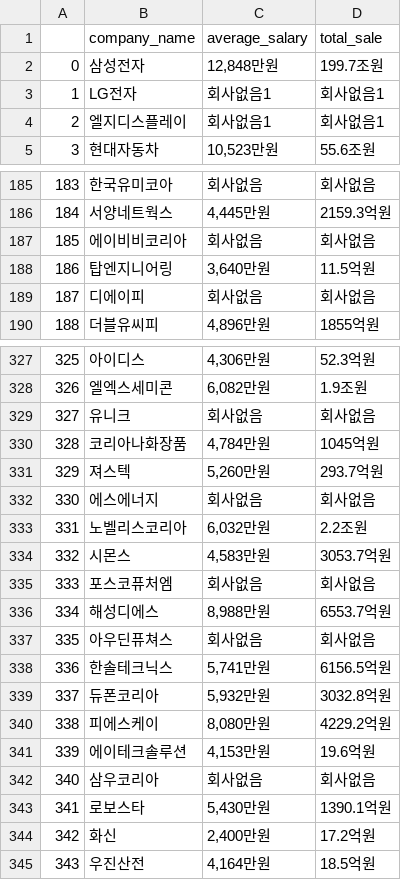
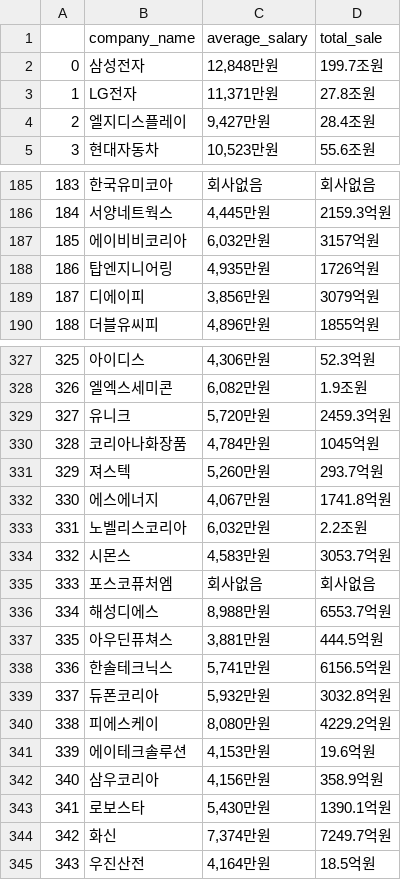
Before and after one commit to Sue-HyeongLee/SCAICO_turnover_rate, a CSV file: input/financial_variable/manufacture_chemistry_financial_variable.csv, drawn as a sheet; only a part is shown, gaps mark what is left out; the diff covers the shown part only.

Commit message:
Update manufacture_chemistry_financial_variable.csv

```diff
--- a/input/financial_variable/manufacture_chemistry_financial_variable.csv
+++ b/input/financial_variable/manufacture_chemistry_financial_variable.csv
@@ -2,4 +2,4 @@
 0,삼성전자,"12,848만원",199.7조원
-1,LG전자,회사없음1,회사없음1
-2,엘지디스플레이,회사없음1,회사없음1
+1,LG전자,"11,371만원",27.8조원
+2,엘지디스플레이,"9,427만원",28.4조원
 3,현대자동차,"10,523만원",55.6조원
@@ -186,5 +186,5 @@
 184,서양네트웍스,"4,445만원",2159.3억원
-185,에이비비코리아,회사없음,회사없음
-186,탑엔지니어링,"3,640만원",11.5억원
-187,디에이피,회사없음,회사없음
+185,에이비비코리아,"6,032만원",3157억원
+186,탑엔지니어링,"4,935만원",1726억원
+187,디에이피,"3,856만원",3079억원
 188,더블유씨피,"4,896만원",1855억원
@@ -328,6 +328,6 @@
 326,엘엑스세미콘,"6,082만원",1.9조원
-327,유니크,회사없음,회사없음
+327,유니크,"5,720만원",2459.3억원
 328,코리아나화장품,"4,784만원",1045억원
 329,져스텍,"5,260만원",293.7억원
-330,에스에너지,회사없음,회사없음
+330,에스에너지,"4,067만원",1741.8억원
 331,노벨리스코리아,"6,032만원",2.2조원
@@ -336,3 +336,3 @@
 334,해성디에스,"8,988만원",6553.7억원
-335,아우딘퓨쳐스,회사없음,회사없음
+335,아우딘퓨쳐스,"3,881만원",444.5억원
 336,한솔테크닉스,"5,741만원",6156.5억원
@@ -341,5 +341,5 @@
 339,에이테크솔루션,"4,153만원",19.6억원
-340,삼우코리아,회사없음,회사없음
+340,삼우코리아,"4,156만원",358.9억원
 341,로보스타,"5,430만원",1390.1억원
-342,화신,"2,400만원",17.2억원
+342,화신,"7,374만원",7249.7억원
 343,우진산전,"4,164만원",18.5억원
```
Also changed, not shown: 166 edited cells elsewhere in this file.
